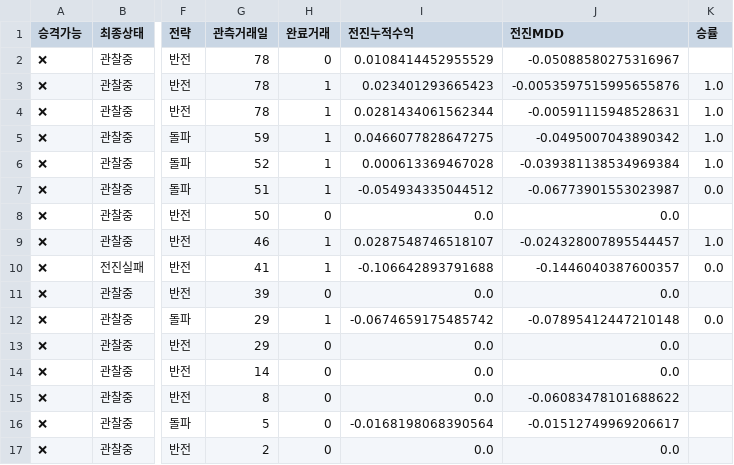
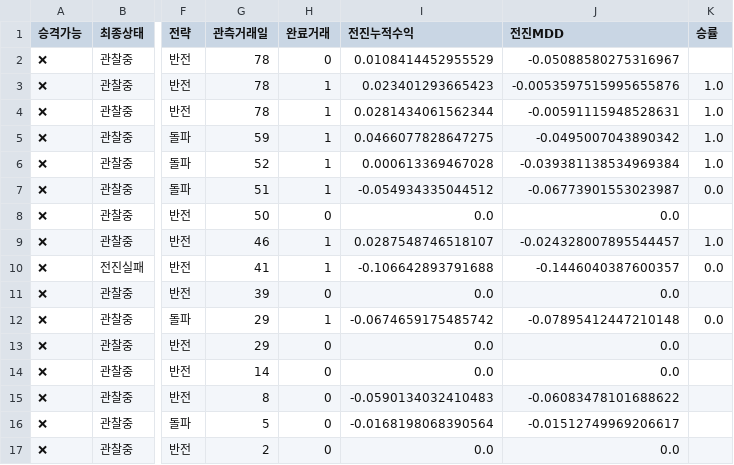
Before and after one commit to dg4200355-arch/apex-ai-trading-bot, a CSV file: reports/promotion_status.csv, drawn as a sheet; only a part is shown, gaps mark what is left out; the diff names each change by its address in the sheet, - before the commit and + after, or states it on an @@ line.

```diff
--- a/reports/promotion_status.csv
+++ b/reports/promotion_status.csv
-I15 (전진누적수익): 0.0
+I15 (전진누적수익): -0.0590134032410483
```
Also changed, not shown: reports/paper_forward.csv, reports/portfolio_risk.csv, 3 other files.
